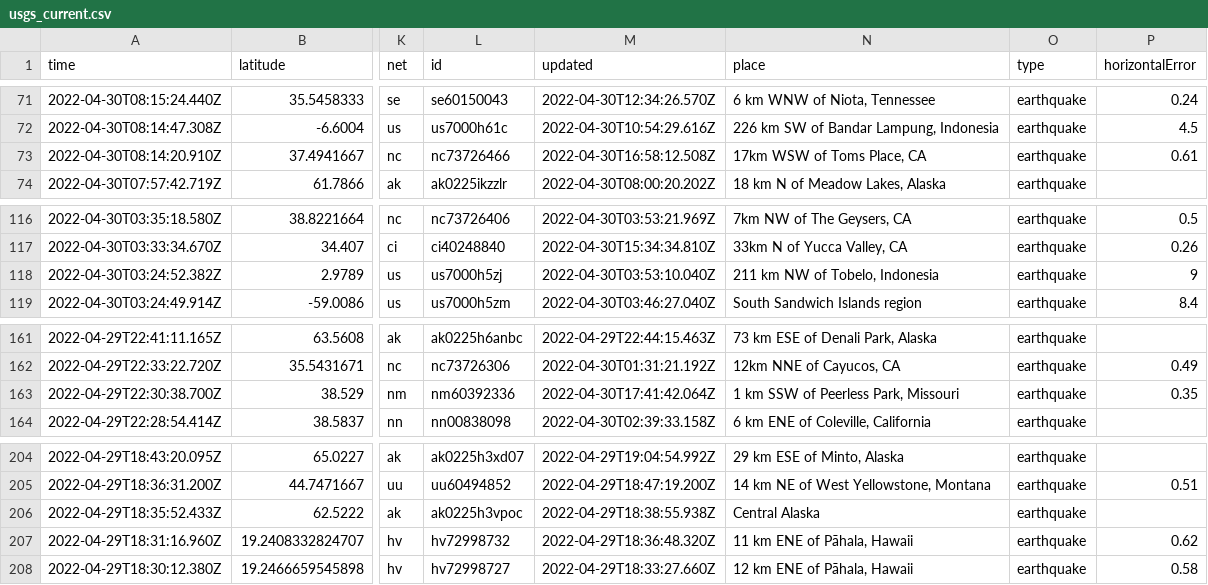
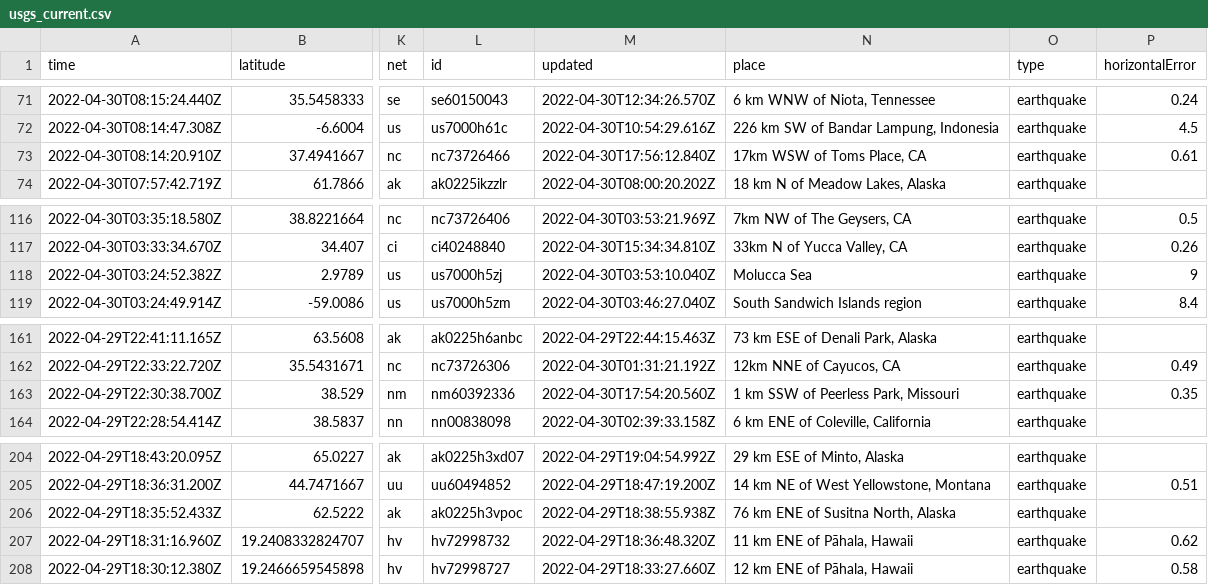
Before and after one commit to melfronczek/my-data-robot, a CSV file: usgs_current.csv, drawn as a sheet; only a part is shown, gaps mark what is left out; the diff covers the shown part only; the diff names each change by its address in the sheet, - before the commit and + after, or states it on an @@ line.

```diff
--- a/usgs_current.csv
+++ b/usgs_current.csv
-M73 (updated): 2022-04-30T16:58:12.508Z
+M73 (updated): 2022-04-30T17:56:12.840Z
-N118 (place): 211 km NW of Tobelo, Indonesia
+N118 (place): Molucca Sea
-M163 (updated): 2022-04-30T17:41:42.064Z
+M163 (updated): 2022-04-30T17:54:20.560Z
-N206 (place): Central Alaska
+N206 (place): 76 km ENE of Susitna North, Alaska
```
Also changed, not shown: 2 removed rows and 5 edited cells elsewhere in this file.
